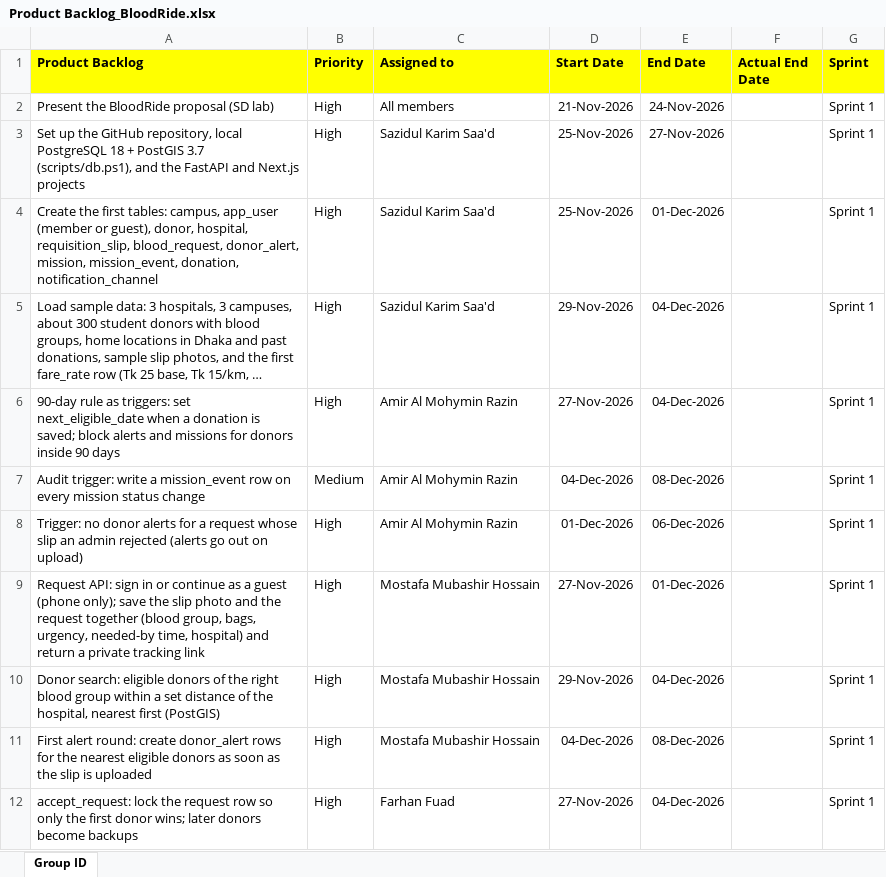
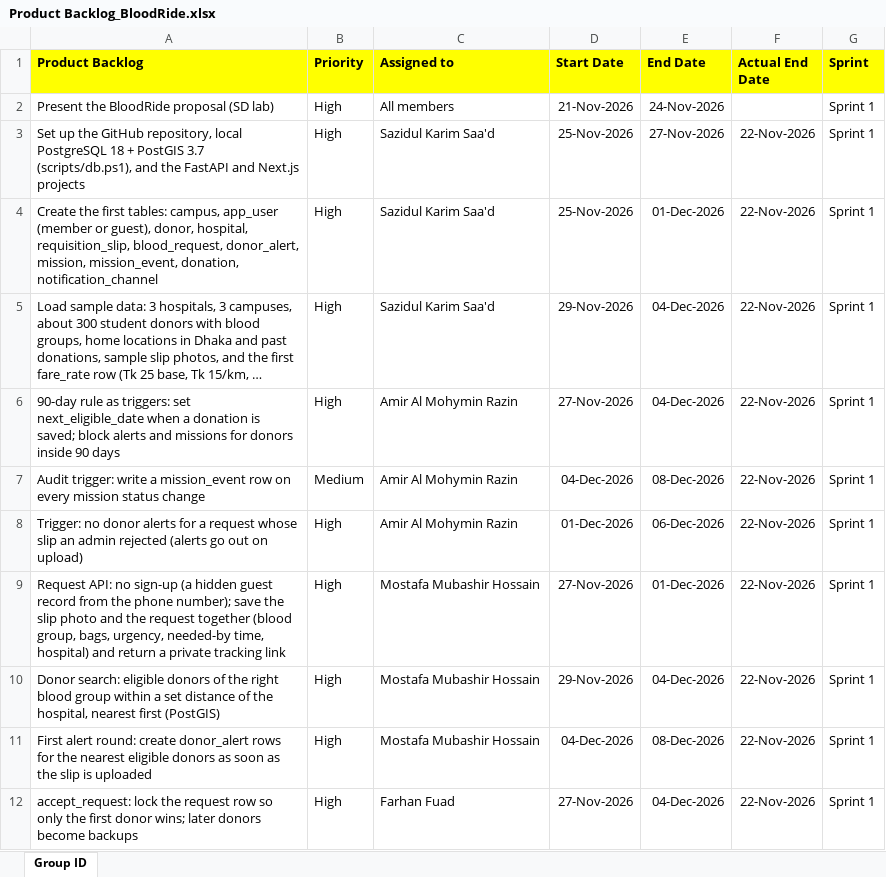
Before and after one commit to amir-al-razin/bloodrideBangladesh, an Excel workbook: BloodRide_2026-11-21/Product Backlog_BloodRide.xlsx, sheet Group ID, drawn as a sheet; only a part is shown; long unchanged cells end in …; values as stored, in another font and other column widths than the file's, no borders; the diff covers the shown part only; the diff names each change by its address in the sheet, - before the commit and + after, or states it on an @@ line.

Commit message:
Add donor dashboard and show-all-donor-numbers for verified patients
- Donor dashboard: requests, history and settings tabs; donation history,
  'I donated somewhere else', who saw my number, availability, campus,
  and the opt-in to show the number to verified patients
- Show all donor numbers on the tracking page: needs a verified slip,
  lists every opted-in eligible donor of the blood group nearest first,
  updates by itself, logs every reveal, closes after 48 hours
- New table contact_reveal, procedure unlock_contacts, function unlocked_donors
- Live board fix: Cache-Control no-transform so gzip doesn't hold the stream
- 9 new tests (28 total); backlog, workflow and summary updated

```diff
--- a/BloodRide_2026-11-21/Product Backlog_BloodRide.xlsx (sheet Group ID)
+++ b/BloodRide_2026-11-21/Product Backlog_BloodRide.xlsx (sheet Group ID)
-F3:F12 (Actual End Date): (empty)
+F3:F12 (Actual End Date): 22-Nov-2026
-A9 (Product Backlog): Request API: sign in or continue as a guest (phone only); save the…
+A9 (Product Backlog): Request API: no sign-up (a hidden guest record from the phone number); save the…
```
Also changed, not shown: 4 added rows, 2 removed rows and 15 edited cells elsewhere in this sheet, 15 other files.
